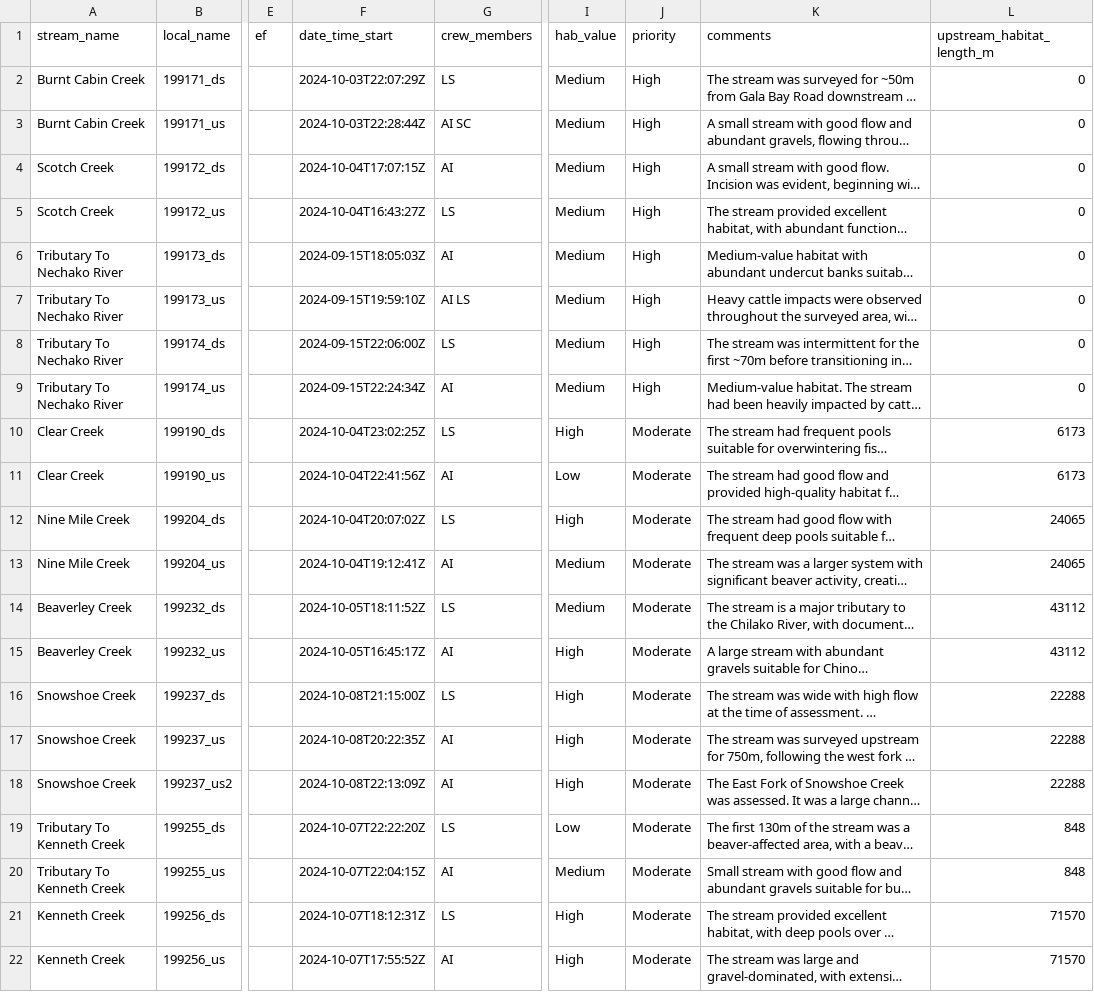
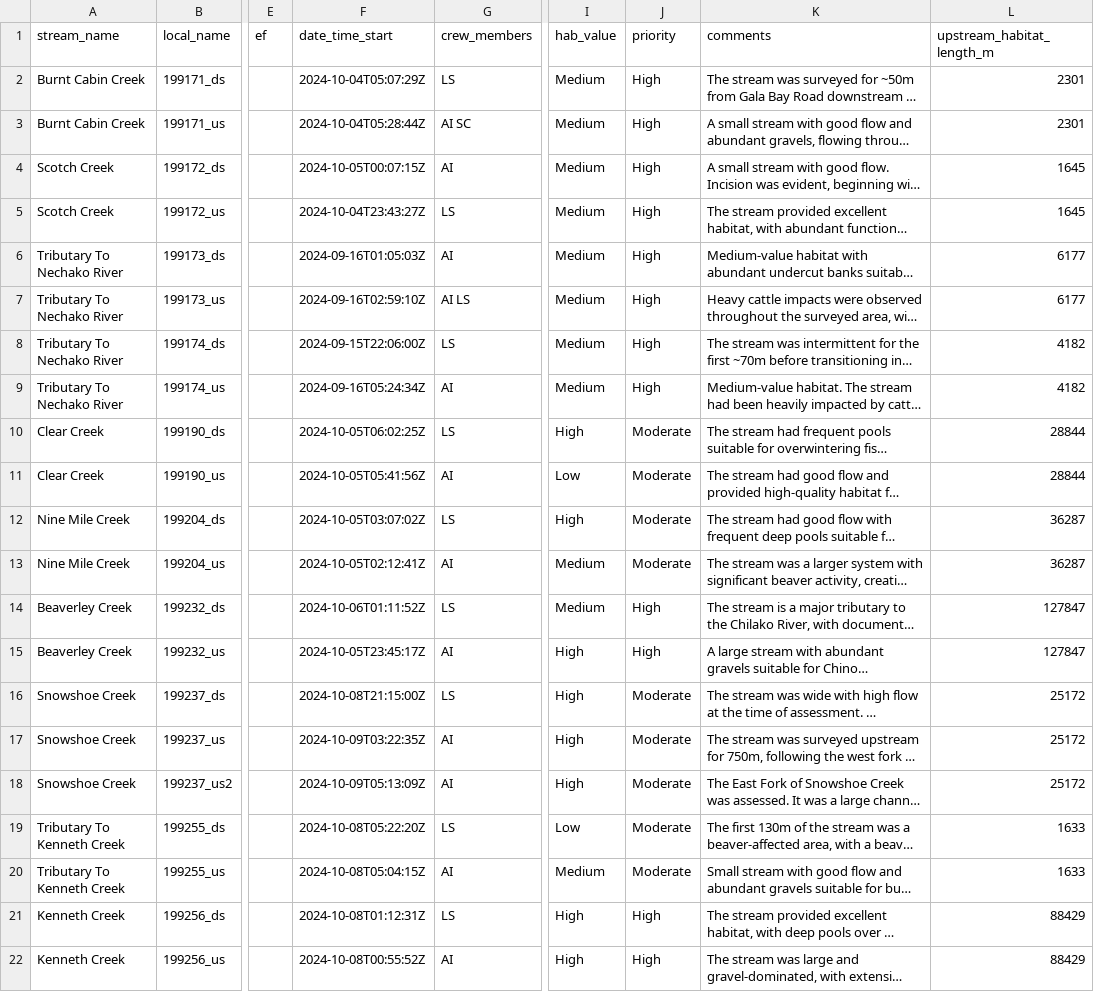
Before and after one commit to lucy-schick/fish_passage_fraser_2023_reporting, a CSV file: data/habitat_confirmations_priorities.csv, drawn as a sheet; only a part is shown, gaps mark what is left out; long unchanged cells end in …; the diff covers the shown part only; the diff names each change by its address in the sheet, - before the commit and + after, or states it on an @@ line.

Commit message:
change model species to bull trout and rerun hab con priorities

```diff
--- a/data/habitat_confirmations_priorities.csv
+++ b/data/habitat_confirmations_priorities.csv
-F2 (date_time_start): 2024-10-03T22:07:29Z
+F2 (date_time_start): 2024-10-04T05:07:29Z
-L2:L3 (upstream_habitat_length_m): 0
+L2:L3 (upstream_habitat_length_m): 2301
-F3 (date_time_start): 2024-10-03T22:28:44Z
+F3 (date_time_start): 2024-10-04T05:28:44Z
-F4 (date_time_start): 2024-10-04T17:07:15Z
+F4 (date_time_start): 2024-10-05T00:07:15Z
-L4:L5 (upstream_habitat_length_m): 0
+L4:L5 (upstream_habitat_length_m): 1645
-F5 (date_time_start): 2024-10-04T16:43:27Z
+F5 (date_time_start): 2024-10-04T23:43:27Z
-F6 (date_time_start): 2024-09-15T18:05:03Z
+F6 (date_time_start): 2024-09-16T01:05:03Z
-L6:L7 (upstream_habitat_length_m): 0
+L6:L7 (upstream_habitat_length_m): 6177
-F7 (date_time_start): 2024-09-15T19:59:10Z
+F7 (date_time_start): 2024-09-16T02:59:10Z
-L8:L9 (upstream_habitat_length_m): 0
+L8:L9 (upstream_habitat_length_m): 4182
-F9 (date_time_start): 2024-09-15T22:24:34Z
+F9 (date_time_start): 2024-09-16T05:24:34Z
-F10 (date_time_start): 2024-10-04T23:02:25Z
+F10 (date_time_start): 2024-10-05T06:02:25Z
-L10:L11 (upstream_habitat_length_m): 6173
+L10:L11 (upstream_habitat_length_m): 28844
-F11 (date_time_start): 2024-10-04T22:41:56Z
+F11 (date_time_start): 2024-10-05T05:41:56Z
-F12 (date_time_start): 2024-10-04T20:07:02Z
+F12 (date_time_start): 2024-10-05T03:07:02Z
-L12:L13 (upstream_habitat_length_m): 24065
+L12:L13 (upstream_habitat_length_m): 36287
-F13 (date_time_start): 2024-10-04T19:12:41Z
+F13 (date_time_start): 2024-10-05T02:12:41Z
-F14 (date_time_start): 2024-10-05T18:11:52Z
+F14 (date_time_start): 2024-10-06T01:11:52Z
-J14:J15 (priority): Moderate
+J14:J15 (priority): High
-L14:L15 (upstream_habitat_length_m): 43112
+L14:L15 (upstream_habitat_length_m): 127847
-F15 (date_time_start): 2024-10-05T16:45:17Z
+F15 (date_time_start): 2024-10-05T23:45:17Z
-L16:L18 (upstream_habitat_length_m): 22288
+L16:L18 (upstream_habitat_length_m): 25172
-F17 (date_time_start): 2024-10-08T20:22:35Z
+F17 (date_time_start): 2024-10-09T03:22:35Z
-F18 (date_time_start): 2024-10-08T22:13:09Z
+F18 (date_time_start): 2024-10-09T05:13:09Z
-F19 (date_time_start): 2024-10-07T22:22:20Z
+F19 (date_time_start): 2024-10-08T05:22:20Z
-L19:L20 (upstream_habitat_length_m): 848
+L19:L20 (upstream_habitat_length_m): 1633
-F20 (date_time_start): 2024-10-07T22:04:15Z
+F20 (date_time_start): 2024-10-08T05:04:15Z
-F21 (date_time_start): 2024-10-07T18:12:31Z
+F21 (date_time_start): 2024-10-08T01:12:31Z
-J21:J22 (priority): Moderate
+J21:J22 (priority): High
-L21:L22 (upstream_habitat_length_m): 71570
+L21:L22 (upstream_habitat_length_m): 88429
-F22 (date_time_start): 2024-10-07T17:55:52Z
+F22 (date_time_start): 2024-10-08T00:55:52Z
```
Also changed, not shown: 23 edited cells elsewhere in this file, 1 other file.
